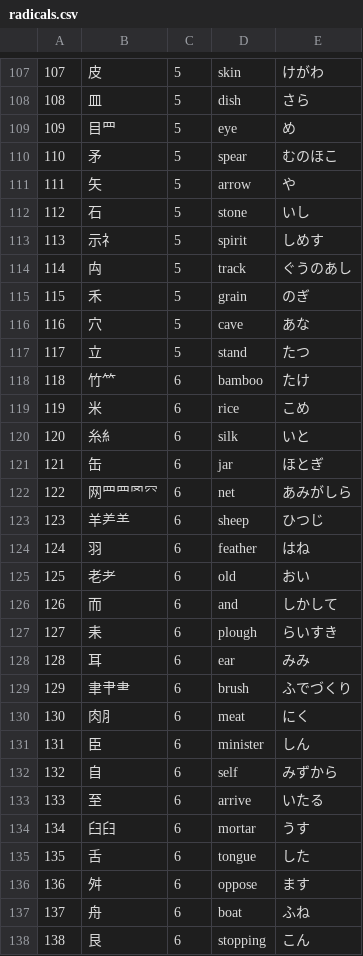
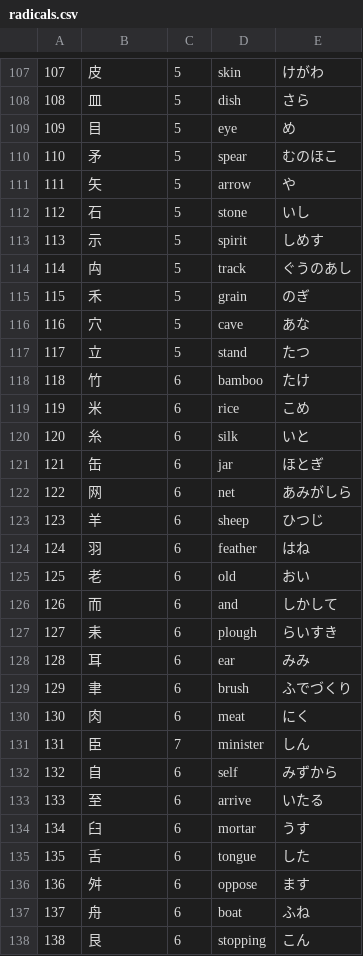
Before and after one commit to runarberg/shodoku, a CSV file: assets/radicals.csv (was public/data/radicals.csv), drawn as a sheet; only a part is shown, gaps mark what is left out; the diff covers the shown part only.

```diff
--- a/public/data/radicals.csv
+++ b/assets/radicals.csv
@@ -108,3 +108,3 @@
 108,皿,5,dish,さら
-109,目⺫,5,eye,め
+109,目,5,eye,め
 110,矛,5,spear,むのほこ
@@ -112,3 +112,3 @@
 112,石,5,stone,いし
-113,示礻,5,spirit,しめす
+113,示,5,spirit,しめす
 114,禸,5,track,ぐうのあし
@@ -117,10 +117,10 @@
 117,立,5,stand,たつ
-118,竹⺮,6,bamboo,たけ
+118,竹,6,bamboo,たけ
 119,米,6,rice,こめ
-120,糸糹,6,silk,いと
+120,糸,6,silk,いと
 121,缶,6,jar,ほとぎ
-122,网罒⺲罓⺳,6,net,あみがしら
-123,羊⺶⺷,6,sheep,ひつじ
+122,网,6,net,あみがしら
+123,羊,6,sheep,ひつじ
 124,羽,6,feather,はね
-125,老耂,6,old,おい
+125,老,6,old,おい
 126,而,6,and,しかして
@@ -128,8 +128,8 @@
 128,耳,6,ear,みみ
-129,聿⺺⺻,6,brush,ふでづくり
-130,肉⺼,6,meat,にく
-131,臣,6,minister,しん
+129,聿,6,brush,ふでづくり
+130,肉,6,meat,にく
+131,臣,7,minister,しん
 132,自,6,self,みずから
 133,至,6,arrive,いたる
-134,臼𦥑,6,mortar,うす
+134,臼,6,mortar,うす
 135,舌,6,tongue,した
```
Also changed, not shown: 49 edited cells elsewhere in this file, 20 other files.
